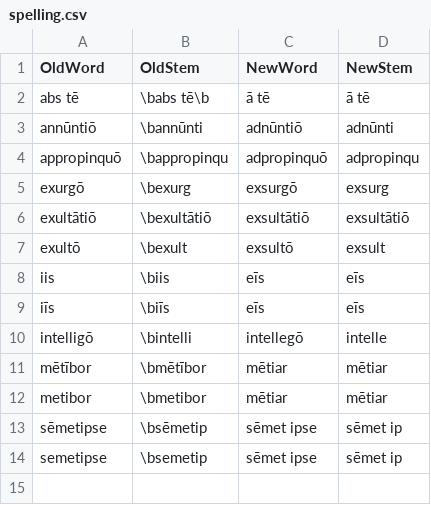
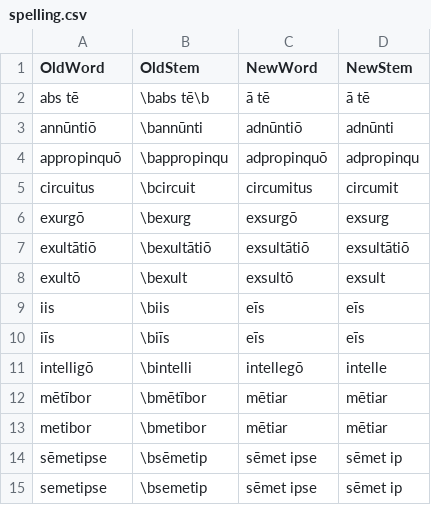
Before and after one commit to DoctrinaLatina/macronized, a CSV file: substitutions/spelling.csv, drawn as a sheet; the diff names each change by its address in the sheet, - before the commit and + after, or states it on an @@ line.

Commit message:
Fix spelling and a few verses

```diff
--- a/substitutions/spelling.csv
+++ b/substitutions/spelling.csv
+row 5: circuitus | \bcircuit | circumitus | circumit
```
Also changed, not shown: 22 other files.
